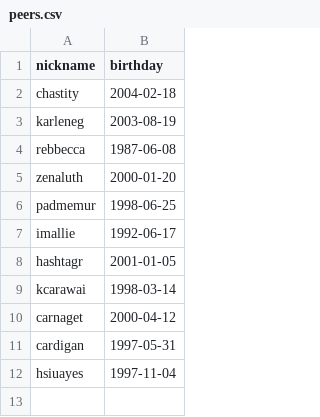
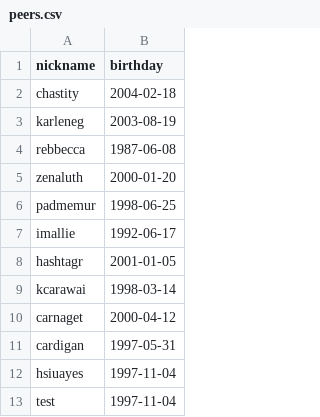
Before and after one commit to katarinamolotova/web-info21, a CSV file: info21/helper/data_for_import/peers.csv, drawn as a sheet.

Commit message:
test migrations

```diff
--- a/info21/helper/data_for_import/peers.csv
+++ b/info21/helper/data_for_import/peers.csv
@@ -12 +12,2 @@ cardigan,1997-05-31
 hsiuayes,1997-11-04
+test,1997-11-04
```
Also changed, not shown: 3 other files.
